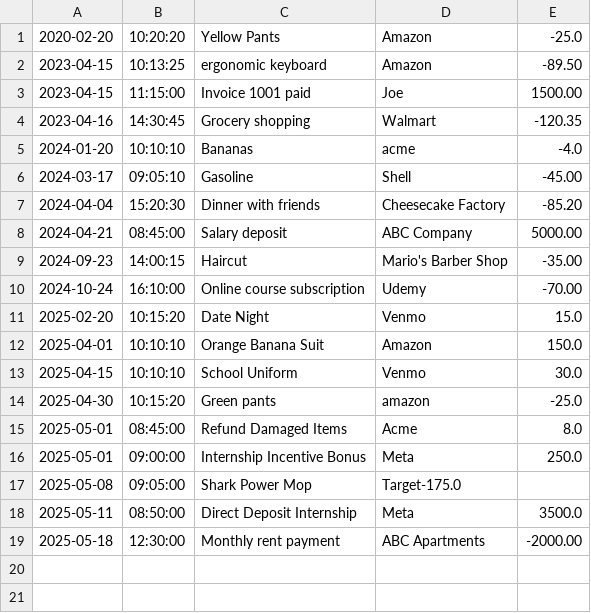
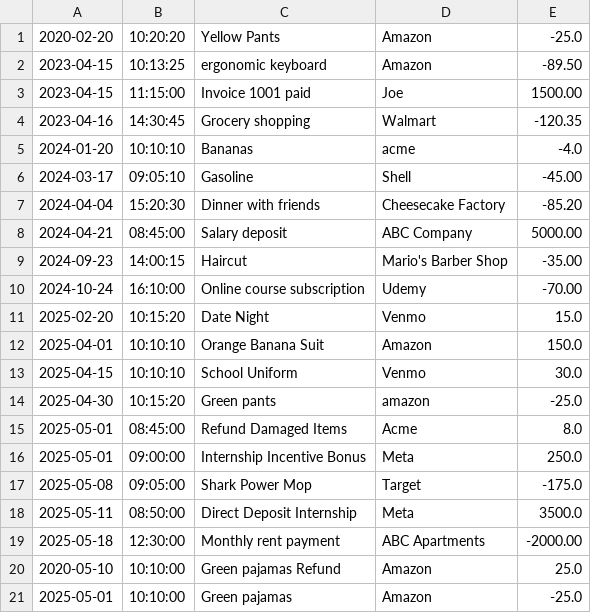
Before and after one commit to SofterEnginuity/AcccountingLedger, a CSV file: transactions.csv, drawn as a sheet.

```diff
--- a/transactions.csv
+++ b/transactions.csv
@@ -16,4 +16,6 @@
 2025-05-01|09:00:00|Internship Incentive Bonus|Meta|250.0
-2025-05-08|09:05:00|Shark Power Mop|Target-175.0
+2025-05-08|09:05:00|Shark Power Mop|Target|-175.0
 2025-05-11|08:50:00|Direct Deposit Internship|Meta|3500.0
 2025-05-18|12:30:00|Monthly rent payment|ABC Apartments|-2000.00
+2020-05-10|10:10:00|Green pajamas Refund|Amazon|25.0
+2025-05-01|10:10:00|Green pajamas|Amazon|-25.0
```
Also changed, not shown: 2 other files.
